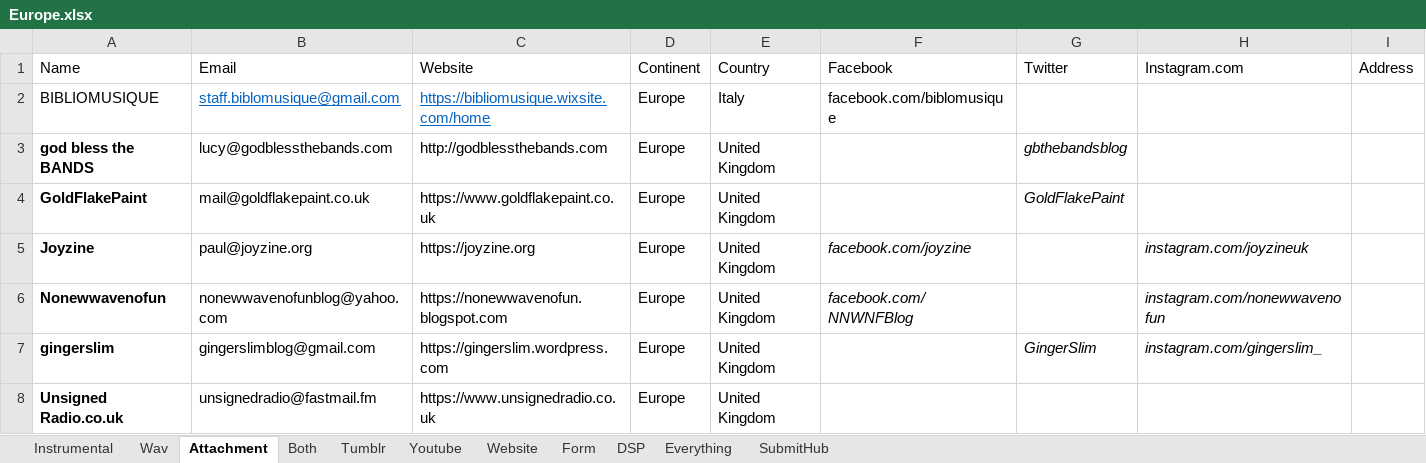
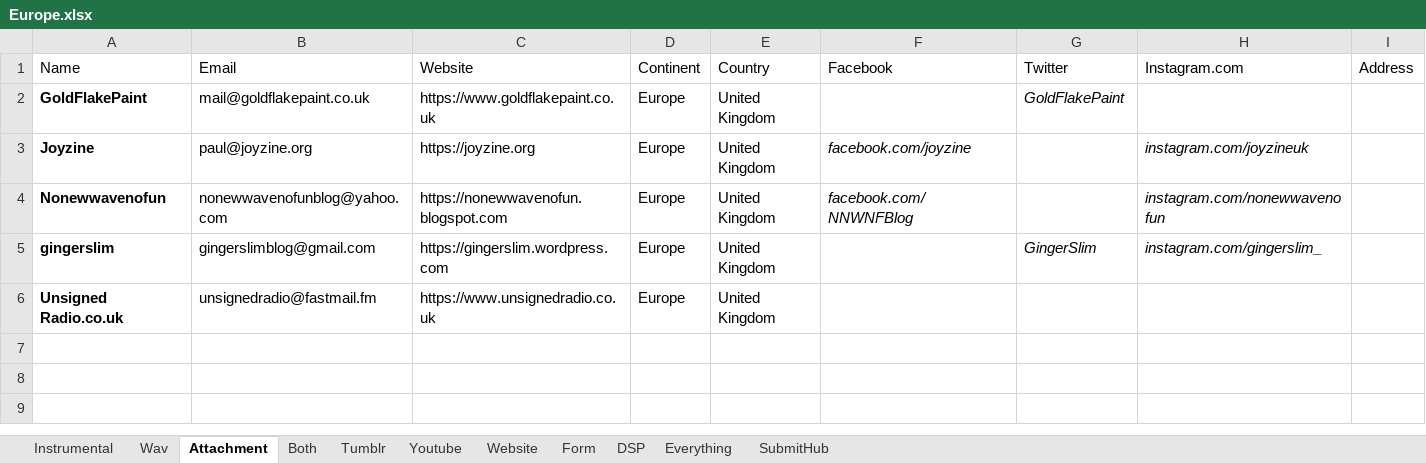
Before and after one commit to Mishuba/Ruby, an Excel workbook: EmailBlast/Excel/Continent/Europe.xlsx, sheet Attachment, drawn as a sheet; values as stored, in another font and other column widths than the file's, no borders; the diff names each change by its address in the sheet, - before the commit and + after, or states it on an @@ line.

```diff
--- a/EmailBlast/Excel/Continent/Europe.xlsx (sheet Attachment)
+++ b/EmailBlast/Excel/Continent/Europe.xlsx (sheet Attachment)
-row 2: BIBLIOMUSIQUE | staff.biblomusique@gmail.com | https://bibliomusique.wixsite.com/home | Europe | Italy | facebook.com/biblomusique
-row 3: god bless the BANDS | lucy@godblessthebands.com | http://godblessthebands.com | Europe | United Kingdom |  | gbthebandsblog
```
Also changed, not shown: sheet Everything, EmailBlast/Excel/Continent/Asia.xlsx, EmailBlast/Excel/Continent/Australia.xlsx, 7 other files.
